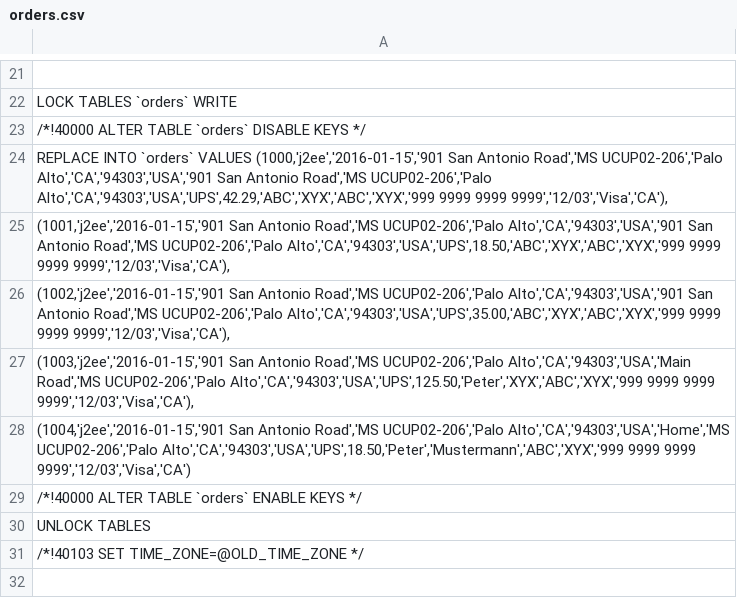
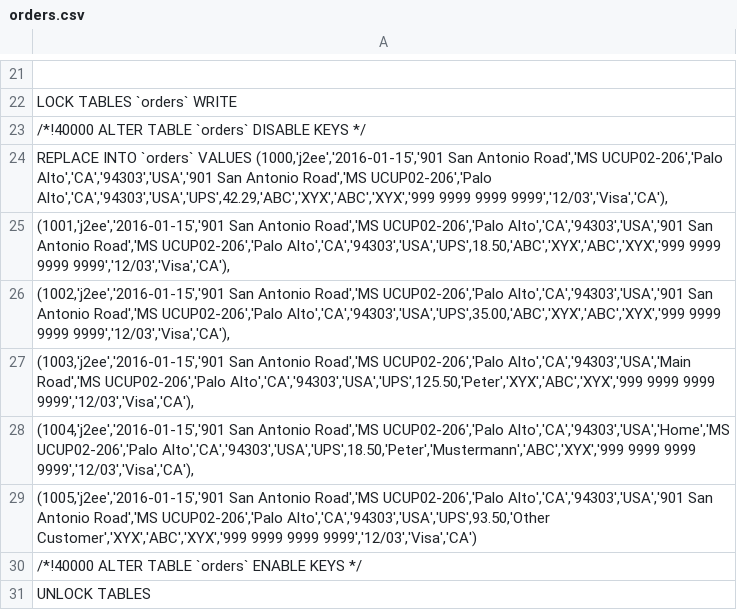
Before and after one commit to szulman/jpetstore, a CSV file: jpetstore/tables/orders/orders.csv, drawn as a sheet; only a part is shown, gaps mark what is left out; the shorter side is filled out with more unchanged rows.

```diff
--- a/jpetstore/tables/orders/orders.csv
+++ b/jpetstore/tables/orders/orders.csv
@@ -27,3 +27,4 @@ REPLACE INTO `orders` VALUES (1000,'j2ee','2016-01-15','901 San Antonio Road','M
 (1003,'j2ee','2016-01-15','901 San Antonio Road','MS UCUP02-206','Palo Alto','CA','94303','USA','Main Road','MS UCUP02-206','Palo Alto','CA','94303','USA','UPS',125.50,'Peter','XYX','ABC','XYX','999 9999 9999 9999','12/03','Visa','CA'),
-(1004,'j2ee','2016-01-15','901 San Antonio Road','MS UCUP02-206','Palo Alto','CA','94303','USA','Home','MS UCUP02-206','Palo Alto','CA','94303','USA','UPS',18.50,'Peter','Mustermann','ABC','XYX','999 9999 9999 9999','12/03','Visa','CA');
+(1004,'j2ee','2016-01-15','901 San Antonio Road','MS UCUP02-206','Palo Alto','CA','94303','USA','Home','MS UCUP02-206','Palo Alto','CA','94303','USA','UPS',18.50,'Peter','Mustermann','ABC','XYX','999 9999 9999 9999','12/03','Visa','CA'),
+(1005,'j2ee','2016-01-15','901 San Antonio Road','MS UCUP02-206','Palo Alto','CA','94303','USA','901 San Antonio Road','MS UCUP02-206','Palo Alto','CA','94303','USA','UPS',93.50,'Other Customer','XYX','ABC','XYX','999 9999 9999 9999','12/03','Visa','CA');
 /*!40000 ALTER TABLE `orders` ENABLE KEYS */;
```
